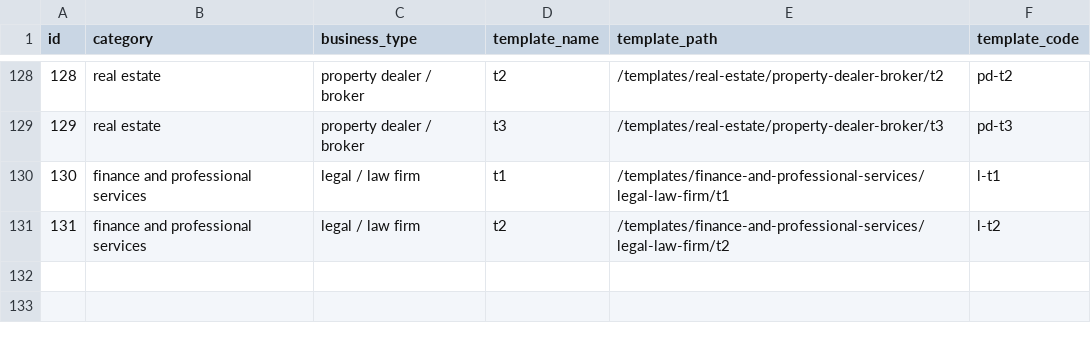
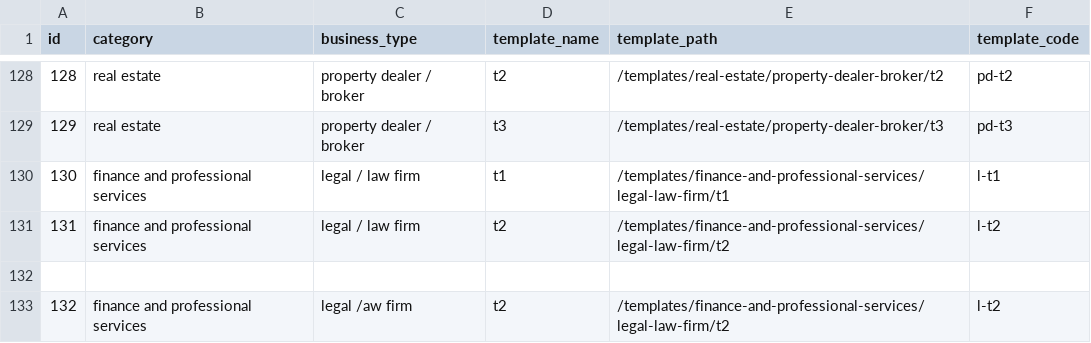
Before and after one commit to relladinesh/AgenticThatWAAS, a CSV file: data csv/business_templates.csv, drawn as a sheet; only a part is shown, gaps mark what is left out; the diff names each change by its address in the sheet, - before the commit and + after, or states it on an @@ line.

Commit message:
fi

```diff
--- a/data csv/business_templates.csv
+++ b/data csv/business_templates.csv
+row 132: (empty)
+row 133: 132 | finance and professional services | legal /aw firm | t2 | /templates/finance-and-professional-services/legal-law-firm/t2 | l-t2
```
